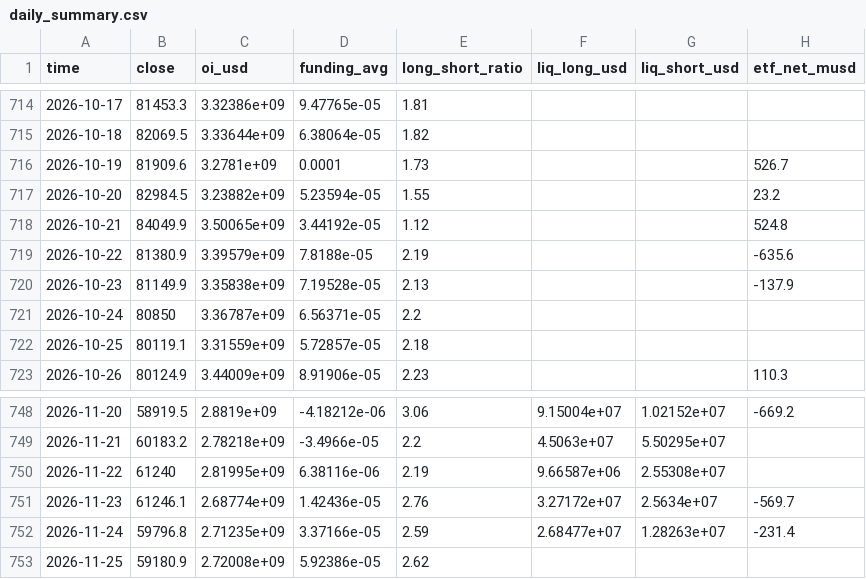
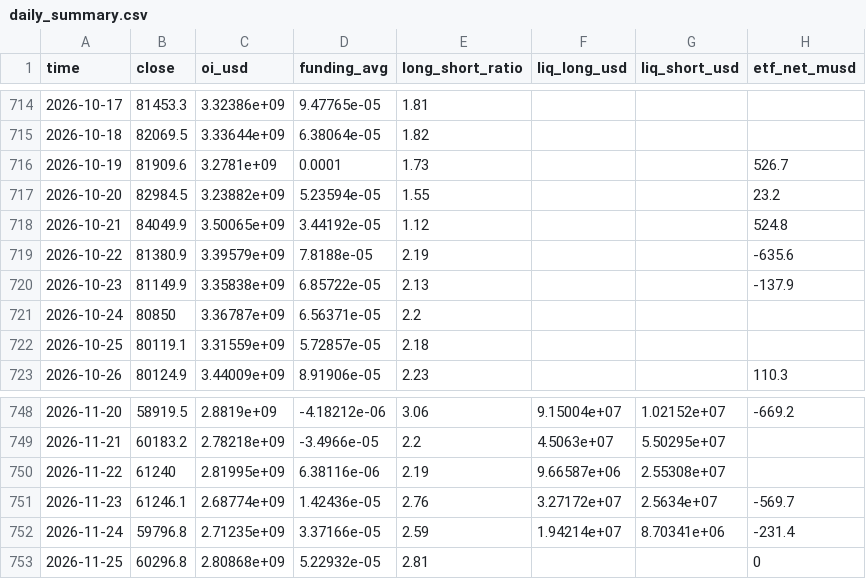
Before and after one commit to gary900213/claude, a CSV file: data/daily_summary.csv, drawn as a sheet; only a part is shown, gaps mark what is left out.

```diff
--- a/data/daily_summary.csv
+++ b/data/daily_summary.csv
@@ -719,3 +719,3 @@ time,close,oi_usd,funding_avg,long_short_ratio,liq_long_usd,liq_short_usd,etf_ne
 2026-10-22,81380.9,3.39579e+09,7.8188e-05,2.19,,,-635.6
-2026-10-23,81149.9,3.35838e+09,7.19528e-05,2.13,,,-137.9
+2026-10-23,81149.9,3.35838e+09,6.85722e-05,2.13,,,-137.9
 2026-10-24,80850,3.36787e+09,6.56371e-05,2.2,,,
@@ -751,3 +751,3 @@ time,close,oi_usd,funding_avg,long_short_ratio,liq_long_usd,liq_short_usd,etf_ne
 2026-11-23,61246.1,2.68774e+09,1.42436e-05,2.76,3.27172e+07,2.5634e+07,-569.7
-2026-11-24,59796.8,2.71235e+09,3.37166e-05,2.59,2.68477e+07,1.28263e+07,-231.4
-2026-11-25,59180.9,2.72008e+09,5.92386e-05,2.62,,,
+2026-11-24,59796.8,2.71235e+09,3.37166e-05,2.59,1.94214e+07,8.70341e+06,-231.4
+2026-11-25,60296.8,2.80868e+09,5.22932e-05,2.81,,,0
```
Also changed, not shown: data/etf_flows.csv, 13 other files.
